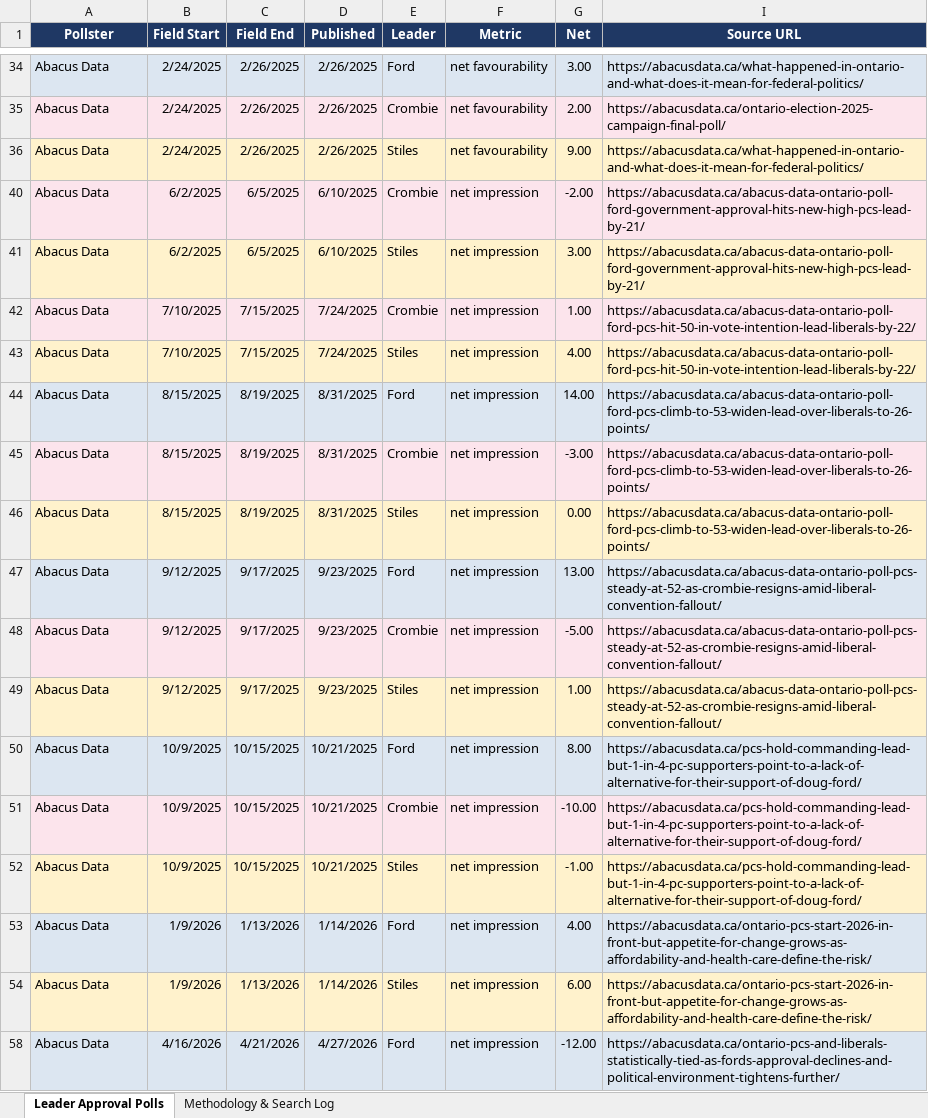
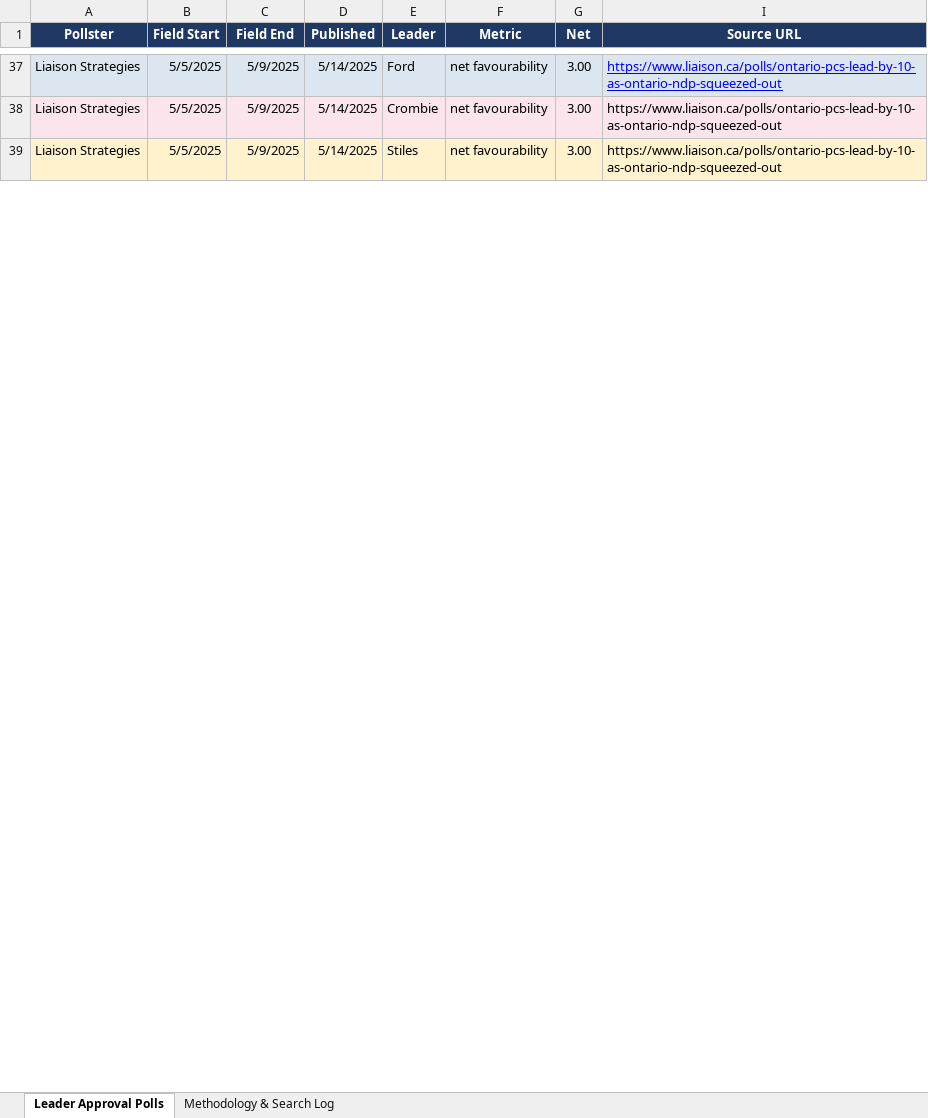
Before and after one commit to sjkiss/2025-Ontario-Election, an Excel workbook: data/ontario_leader_approval_polls.xlsx, sheet Leader Approval Polls, drawn as a sheet; only a part is shown, gaps mark what is left out; values as stored, in another font and other column widths than the file's, no borders; removed rows and columns are numbered as before the commit, all else as after; the diff covers the shown part only; the diff names each change by its address in the sheet, - before the commit and + after, or states it on an @@ line.

```diff
--- a/data/ontario_leader_approval_polls.xlsx (sheet Leader Approval Polls)
+++ b/data/ontario_leader_approval_polls.xlsx (sheet Leader Approval Polls)
-A37 (Pollster): Abacus Data
+A37 (Pollster): Liaison Strategies
-B37 (Field Start): 2/24/2025
+B37 (Field Start): 5/5/2025
-C37 (Field End): 2/26/2025
+C37 (Field End): 5/9/2025
-D37 (Published): 2/26/2025
+D37 (Published): 5/14/2025
-I37 (Source URL): https://abacusdata.ca/what-happened-in-ontario-and-what-does-it-mean-for-federal-politics/
+I37 (Source URL): https://www.liaison.ca/polls/ontario-pcs-lead-by-10-as-ontario-ndp-squeezed-out
@@ I37 underline: off → on, text colour: black → #0000FF @@
-row 35: Abacus Data | 2/24/2025 | 2/26/2025 | 2/26/2025 | Crombie | net favourability | 2.00 | https://abacusdata.ca/ontario-election-2025-campaign-final-poll/
-row 36: Abacus Data | 2/24/2025 | 2/26/2025 | 2/26/2025 | Stiles | net favourability | 9.00 | https://abacusdata.ca/what-happened-in-ontario-and-what-does-it-mean-for-federal-politics/
@@ row 40 hidden: Abacus Data | 6/2/2025 | 6/5/2025 | 6/10/2025 | Crombie | net impression | -2.00 | https://abacusdata.ca/abacus-data-ontario-poll-ford-government-approval-hits-new-high-pcs-lead-by-21/ @@
@@ row 38 unhidden: Liaison Strategies | 5/5/2025 | 5/9/2025 | 5/14/2025 | Crombie | net favourability | 3.00 | https://www.liaison.ca/polls/ontario-pcs-lead-by-10-as-ontario-ndp-squeezed-out @@
-A39 (Pollster): Abacus Data
+A39 (Pollster): Liaison Strategies
-B39 (Field Start): 6/2/2025
+B39 (Field Start): 5/5/2025
-C39 (Field End): 6/5/2025
+C39 (Field End): 5/9/2025
-D39 (Published): 6/10/2025
+D39 (Published): 5/14/2025
-F39 (Metric): net impression
+F39 (Metric): net favourability
-I39 (Source URL): https://abacusdata.ca/abacus-data-ontario-poll-ford-government-approval-hits-new-high-pcs-lead-by-21/
+I39 (Source URL): https://www.liaison.ca/polls/ontario-pcs-lead-by-10-as-ontario-ndp-squeezed-out
@@ row 42 hidden: Abacus Data | 7/10/2025 | 7/15/2025 | 7/24/2025 | Crombie | net impression | 1.00 | https://abacusdata.ca/abacus-data-ontario-poll-ford-pcs-hit-50-in-vote-intention-lead-liberals-by-22/ @@
@@ row 43 hidden: Abacus Data | 7/10/2025 | 7/15/2025 | 7/24/2025 | Stiles | net impression | 4.00 | https://abacusdata.ca/abacus-data-ontario-poll-ford-pcs-hit-50-in-vote-intention-lead-liberals-by-22/ @@
@@ row 44 hidden: Abacus Data | 8/15/2025 | 8/19/2025 | 8/31/2025 | Ford | net impression | 14.00 | https://abacusdata.ca/abacus-data-ontario-poll-ford-pcs-climb-to-53-widen-lead-over-liberals-to-26-points/ @@
@@ row 45 hidden: Abacus Data | 8/15/2025 | 8/19/2025 | 8/31/2025 | Crombie | net impression | -3.00 | https://abacusdata.ca/abacus-data-ontario-poll-ford-pcs-climb-to-53-widen-lead-over-liberals-to-26-points/ @@
@@ row 46 hidden: Abacus Data | 8/15/2025 | 8/19/2025 | 8/31/2025 | Stiles | net impression | 0.00 | https://abacusdata.ca/abacus-data-ontario-poll-ford-pcs-climb-to-53-widen-lead-over-liberals-to-26-points/ @@
@@ row 47 hidden: Abacus Data | 9/12/2025 | 9/17/2025 | 9/23/2025 | Ford | net impression | 13.00 | https://abacusdata.ca/abacus-data-ontario-poll-pcs-steady-at-52-as-crombie-resigns-amid-liberal-convention-fallout/ @@
@@ row 48 hidden: Abacus Data | 9/12/2025 | 9/17/2025 | 9/23/2025 | Crombie | net impression | -5.00 | https://abacusdata.ca/abacus-data-ontario-poll-pcs-steady-at-52-as-crombie-resigns-amid-liberal-convention-fallout/ @@
@@ row 49 hidden: Abacus Data | 9/12/2025 | 9/17/2025 | 9/23/2025 | Stiles | net impression | 1.00 | https://abacusdata.ca/abacus-data-ontario-poll-pcs-steady-at-52-as-crombie-resigns-amid-liberal-convention-fallout/ @@
@@ row 50 hidden: Abacus Data | 10/9/2025 | 10/15/2025 | 10/21/2025 | Ford | net impression | 8.00 | https://abacusdata.ca/pcs-hold-commanding-lead-but-1-in-4-pc-supporters-point-to-a-lack-of-alternative-for-their-support-of-doug-ford/ @@
@@ row 51 hidden: Abacus Data | 10/9/2025 | 10/15/2025 | 10/21/2025 | Crombie | net impression | -10.00 | https://abacusdata.ca/pcs-hold-commanding-lead-but-1-in-4-pc-supporters-point-to-a-lack-of-alternative-for-their-support-of-doug-ford/ @@
@@ row 52 hidden: Abacus Data | 10/9/2025 | 10/15/2025 | 10/21/2025 | Stiles | net impression | -1.00 | https://abacusdata.ca/pcs-hold-commanding-lead-but-1-in-4-pc-supporters-point-to-a-lack-of-alternative-for-their-support-of-doug-ford/ @@
@@ row 53 hidden: Abacus Data | 1/9/2026 | 1/13/2026 | 1/14/2026 | Ford | net impression | 4.00 | https://abacusdata.ca/ontario-pcs-start-2026-in-front-but-appetite-for-change-grows-as-affordability-and-health-care-define-the-risk/ @@
@@ row 54 hidden: Abacus Data | 1/9/2026 | 1/13/2026 | 1/14/2026 | Stiles | net impression | 6.00 | https://abacusdata.ca/ontario-pcs-start-2026-in-front-but-appetite-for-change-grows-as-affordability-and-health-care-define-the-risk/ @@
@@ row 58 hidden: Abacus Data | 4/16/2026 | 4/21/2026 | 4/27/2026 | Ford | net impression | -12.00 | https://abacusdata.ca/ontario-pcs-and-liberals-statistically-tied-as-fords-approval-declines-and-political-environment-tightens-further/ @@
```
Also changed, not shown: 1 added row, 2 removed rows and 35 hidden or unhidden rows elsewhere in this sheet, hidden cells, 2 other files.
